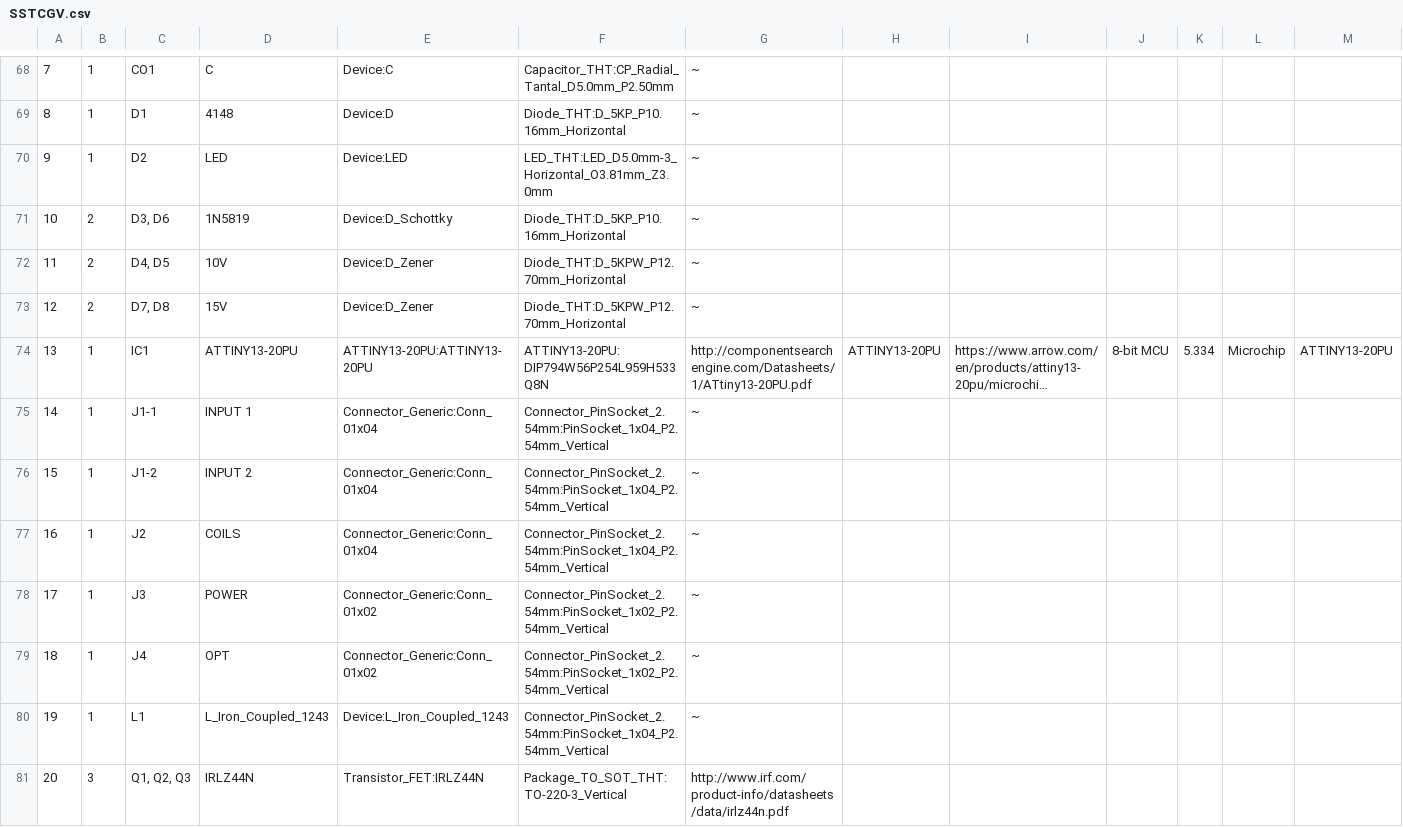
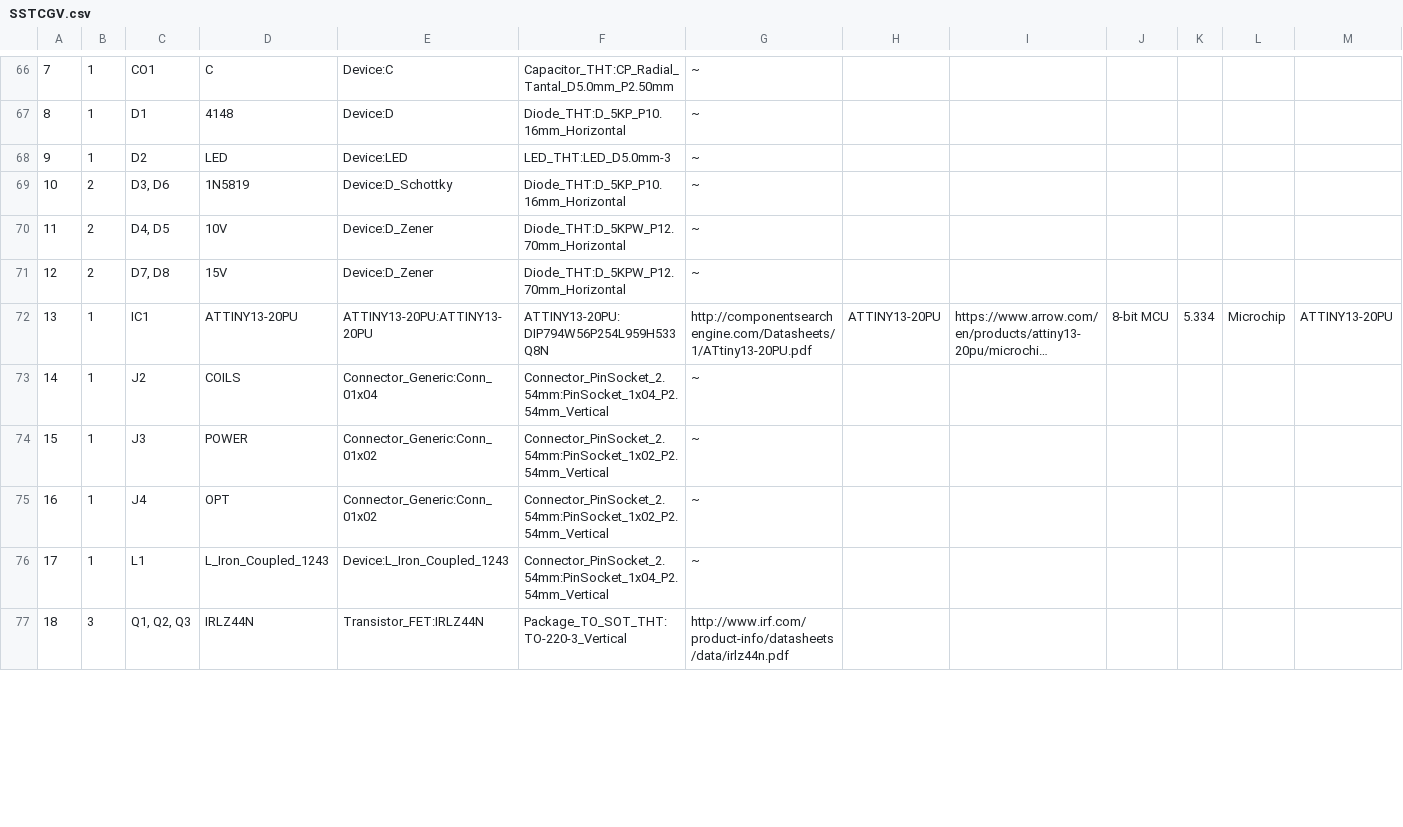
Before and after one commit to Okarisu/SSTCGV, a CSV file: SSTCGV.csv, drawn as a sheet; only a part is shown, gaps mark what is left out; long unchanged cells end in …; removed rows and columns are numbered as before the commit, all else as after; rows hold the shown columns only; the diff covers the shown part only; the diff names each change by its address in the sheet, - before the commit and + after, or states it on an @@ line.

```diff
--- a/SSTCGV.csv
+++ b/SSTCGV.csv
-F68: LED_THT:LED_D5.0mm-3_Horizontal_O3.81mm_Z3.0mm
+F68: LED_THT:LED_D5.0mm-3
-row 75: 14 | 1 | J1-1 | INPUT 1 | Connector_Generic:Conn_01x04 | Connector_PinSocket_2.54mm:PinSocket_1x04_P2.54mm_Vertical | ~
-row 76: 15 | 1 | J1-2 | INPUT 2 | Connector_Generic:Conn_01x04 | Connector_PinSocket_2.54mm:PinSocket_1x04_P2.54mm_Vertical | ~
@@ column A renumbered from row 73 down @@
```
Also changed, not shown: 2 removed rows and 20 edited cells elsewhere in this file, 18 other files.
